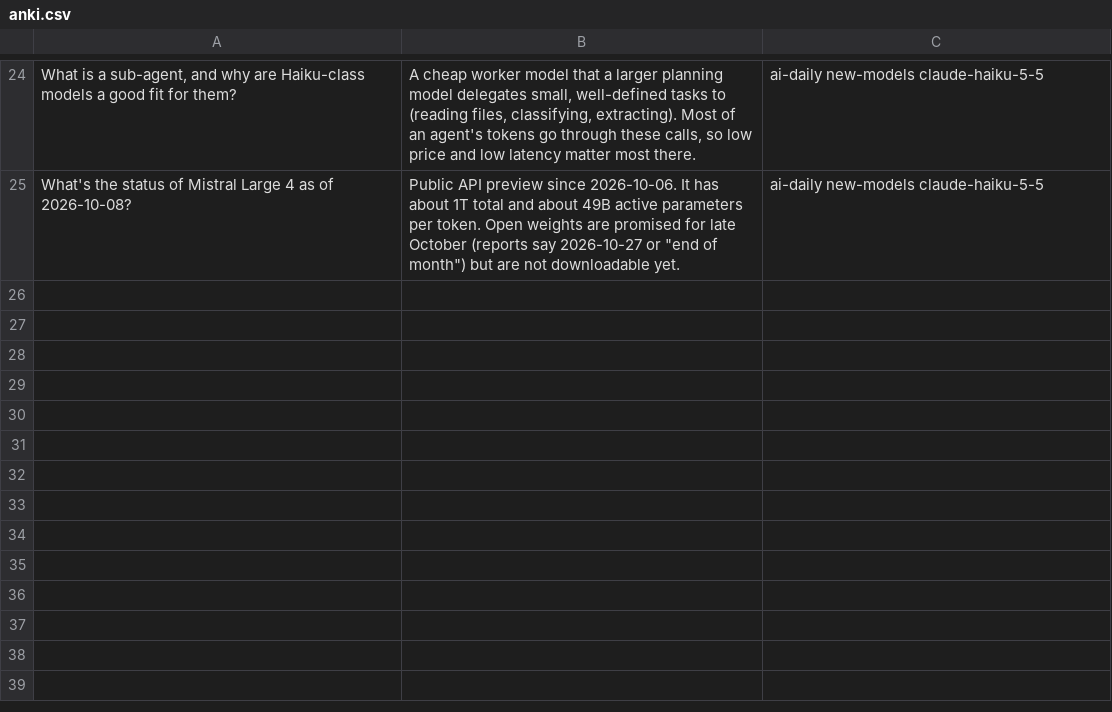
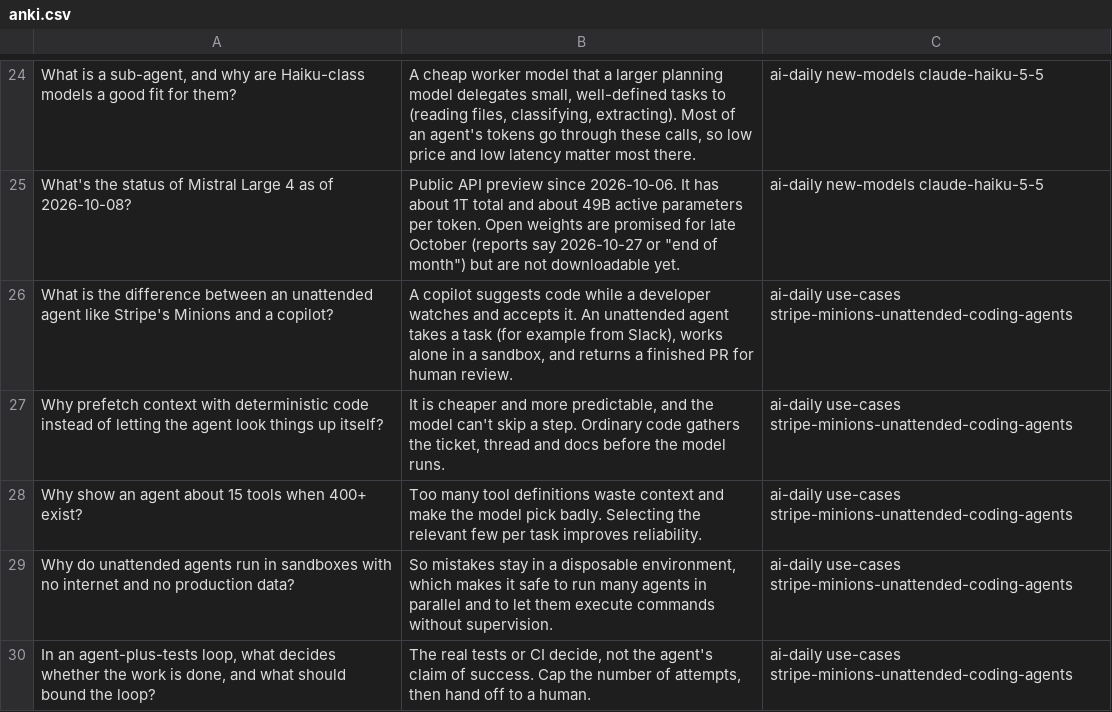
Before and after one commit to Simran308/ai-daily-study-notes, a CSV file: flashcards/anki.csv, drawn as a sheet; only a part is shown, gaps mark what is left out.

```diff
--- a/flashcards/anki.csv
+++ b/flashcards/anki.csv
@@ -25 +25,6 @@
 "What's the status of Mistral Large 4 as of 2026-10-08?","Public API preview since 2026-10-06. It has about 1T total and about 49B active parameters per token. Open weights are promised for late October (reports say 2026-10-27 or ""end of month"") but are not downloadable yet.","ai-daily new-models claude-haiku-5-5"
+"What is the difference between an unattended agent like Stripe's Minions and a copilot?","A copilot suggests code while a developer watches and accepts it. An unattended agent takes a task (for example from Slack), works alone in a sandbox, and returns a finished PR for human review.","ai-daily use-cases stripe-minions-unattended-coding-agents"
+"Why prefetch context with deterministic code instead of letting the agent look things up itself?","It is cheaper and more predictable, and the model can't skip a step. Ordinary code gathers the ticket, thread and docs before the model runs.","ai-daily use-cases stripe-minions-unattended-coding-agents"
+"Why show an agent about 15 tools when 400+ exist?","Too many tool definitions waste context and make the model pick badly. Selecting the relevant few per task improves reliability.","ai-daily use-cases stripe-minions-unattended-coding-agents"
+"Why do unattended agents run in sandboxes with no internet and no production data?","So mistakes stay in a disposable environment, which makes it safe to run many agents in parallel and to let them execute commands without supervision.","ai-daily use-cases stripe-minions-unattended-coding-agents"
+"In an agent-plus-tests loop, what decides whether the work is done, and what should bound the loop?","The real tests or CI decide, not the agent's claim of success. Cap the number of attempts, then hand off to a human.","ai-daily use-cases stripe-minions-unattended-coding-agents"
```
Also changed, not shown: 3 other files.
